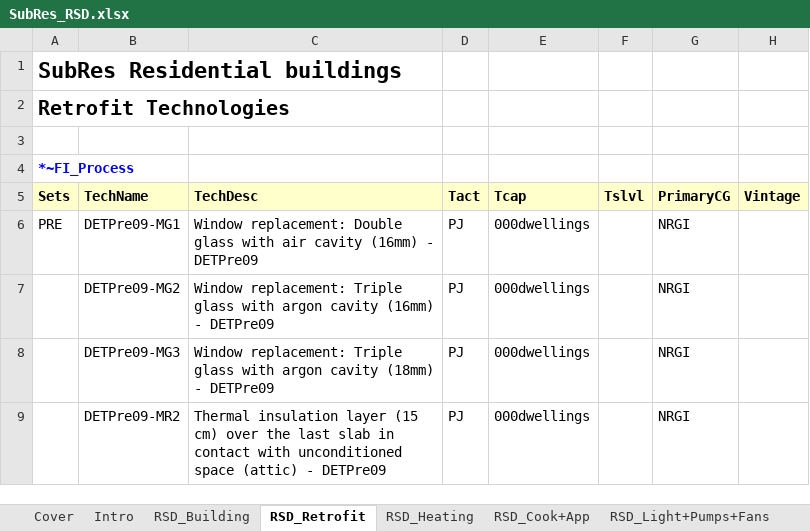
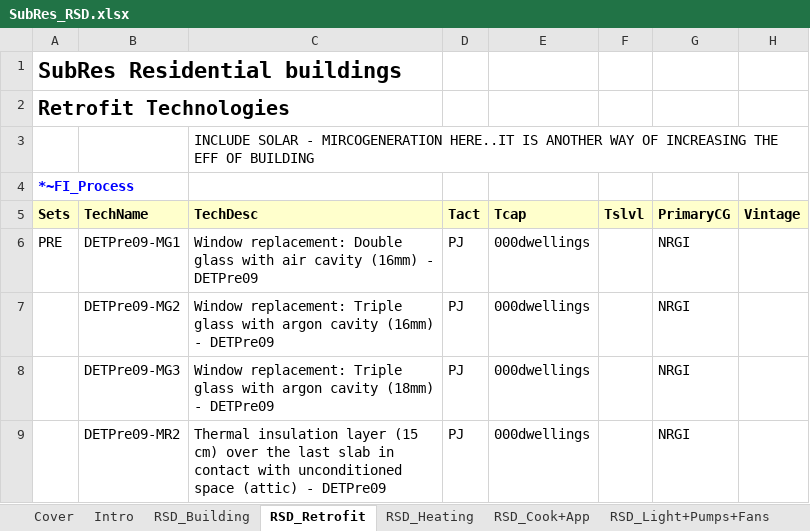
Before and after one commit to MaREI-EPMG/TIM-archived, an Excel workbook: SubRES_TMPL/SubRes_RSD.xlsx, sheet RSD_Retrofit, drawn as a sheet; only a part is shown; values as stored, in another font and other column widths than the file's, no borders; charts and pictures not drawn; the diff names each change by its address in the sheet, - before the commit and + after, or states it on an @@ line.

```diff
--- a/SubRES_TMPL/SubRes_RSD.xlsx (sheet RSD_Retrofit)
+++ b/SubRES_TMPL/SubRes_RSD.xlsx (sheet RSD_Retrofit)
-C3 (TechDesc): (empty)
+C3 (TechDesc): INCLUDE SOLAR - MIRCOGENERATION HERE..IT IS ANOTHER WAY OF INCREASING THE EFF OF BUILDING
```
Also changed, not shown: sheet RSD_Building.
